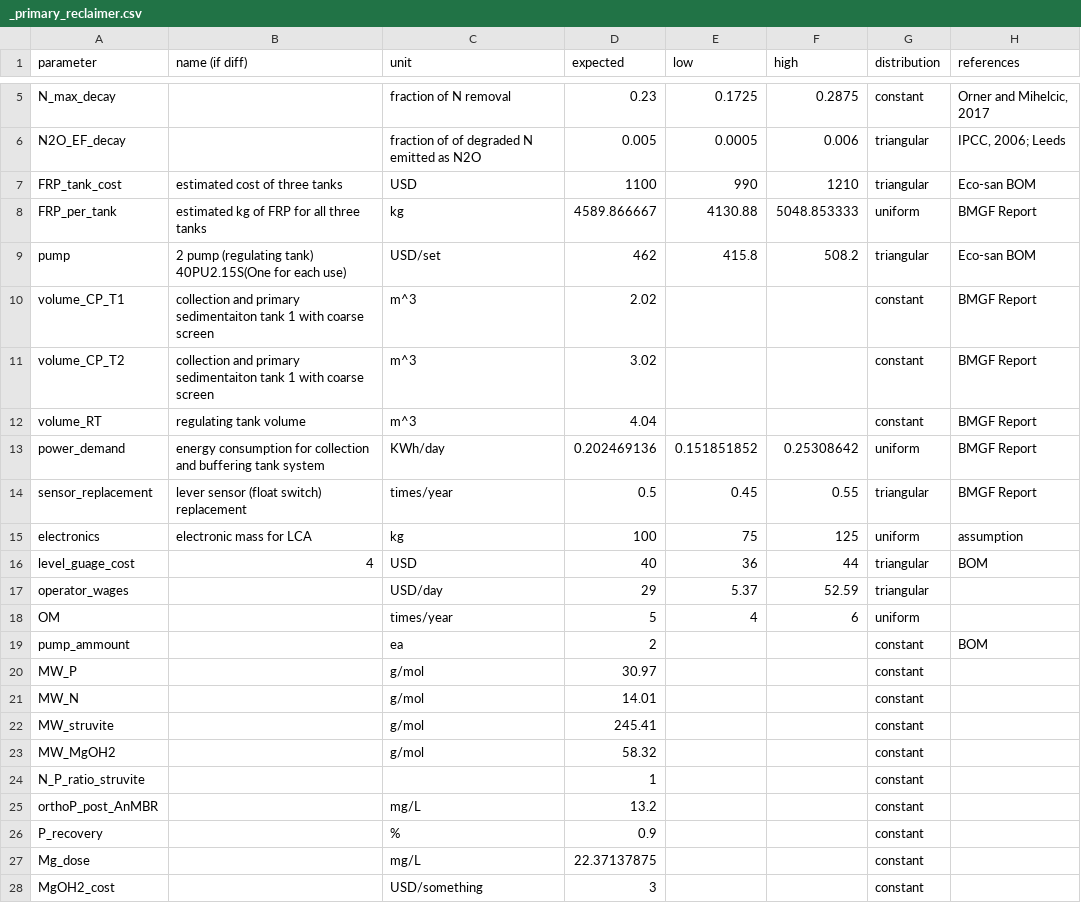
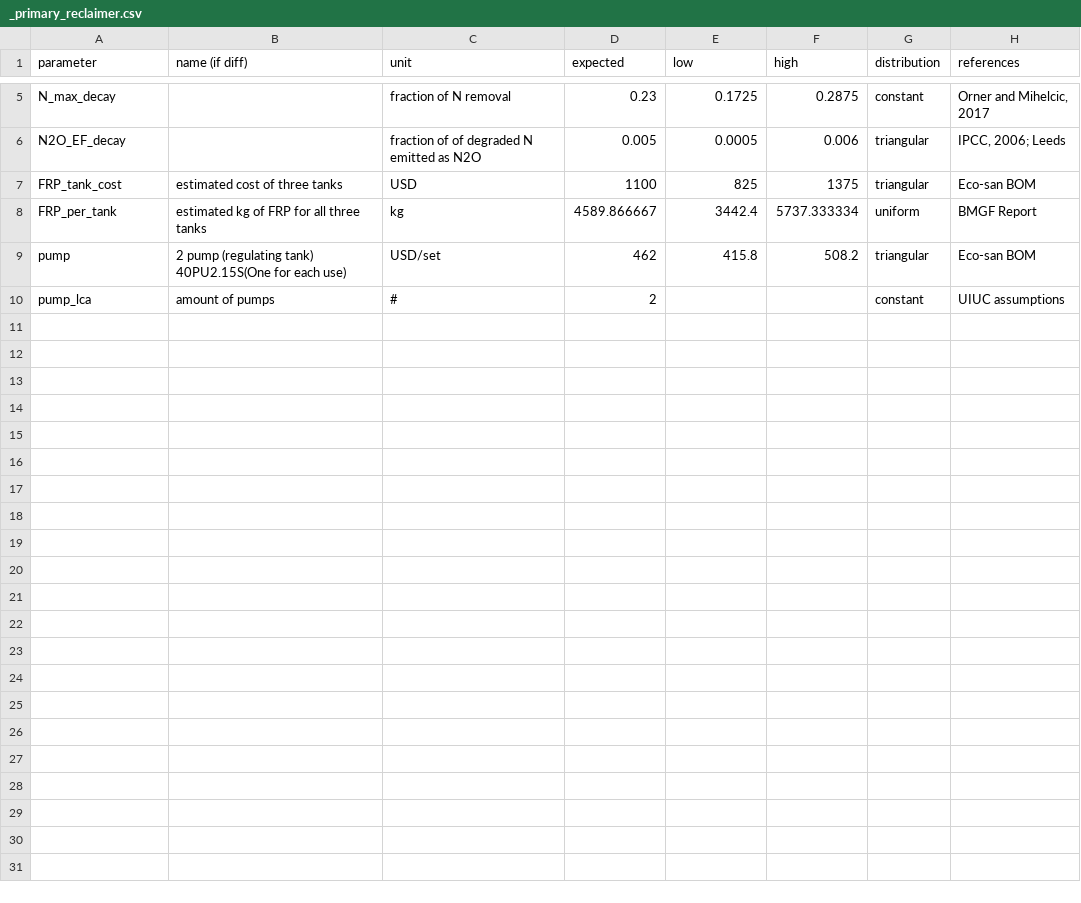
Before and after one commit to QSD-Group/QSDsan, a CSV file: qsdsan/data/sanunit_data/_primary_reclaimer.csv, drawn as a sheet; only a part is shown, gaps mark what is left out.

```diff
--- a/qsdsan/data/sanunit_data/_primary_reclaimer.csv
+++ b/qsdsan/data/sanunit_data/_primary_reclaimer.csv
@@ -6,23 +6,5 @@ N_max_decay,,fraction of N removal,0.23,0.1725,0.2875,constant,"Orner and Mihelc
 N2O_EF_decay,,fraction of of degraded N emitted as N2O,0.005,0.0005,0.006,triangular,"IPCC, 2006; Leeds"
-FRP_tank_cost,estimated cost of three tanks,USD,1100,990,1210,triangular,Eco-san BOM
-FRP_per_tank,estimated kg of FRP for all three tanks,kg,4589.866667,4130.88,5048.853333,uniform,BMGF Report
+FRP_tank_cost,estimated cost of three tanks,USD,1100,825,1375,triangular,Eco-san BOM
+FRP_per_tank,estimated kg of FRP for all three tanks,kg,4589.866667,3442.4,5737.333334,uniform,BMGF Report
 pump,2 pump (regulating tank) 40PU2.15S(One for each use),USD/set,462,415.8,508.2,triangular,Eco-san BOM
-volume_CP_T1,collection and primary sedimentaiton tank 1 with coarse screen,m^3,2.02,,,constant,BMGF Report
-volume_CP_T2,collection and primary sedimentaiton tank 1 with coarse screen,m^3,3.02,,,constant,BMGF Report
-volume_RT,regulating tank volume,m^3,4.04,,,constant,BMGF Report
-power_demand,energy consumption for collection and buffering tank system,KWh/day,0.202469136,0.151851852,0.25308642,uniform,BMGF Report
-sensor_replacement,lever sensor (float switch) replacement,times/year,0.5,0.45,0.55,triangular,BMGF Report
-electronics,electronic mass for LCA,kg,100,75,125,uniform,assumption
-level_guage_cost,4,USD,40,36,44,triangular,BOM
-operator_wages,,USD/day,29,5.37,52.59,triangular,
-OM,,times/year,5,4,6,uniform,
-pump_ammount,,ea,2,,,constant,BOM
-MW_P,,g/mol,30.97,,,constant,
-MW_N,,g/mol,14.01,,,constant,
-MW_struvite,,g/mol,245.41,,,constant,
-MW_MgOH2,,g/mol,58.32,,,constant,
-N_P_ratio_struvite,,,1,,,constant,
-orthoP_post_AnMBR,,mg/L,13.2,,,constant,
-P_recovery,,%,0.9,,,constant,
-Mg_dose,,mg/L,22.37137875,,,constant,
-MgOH2_cost,,USD/something,3,,,constant,
+pump_lca,amount of pumps,#,2,,,constant,UIUC assumptions
```
Also changed, not shown: qsdsan/data/sanunit_data/_ECR_reclaimer.csv, qsdsan/data/sanunit_data/_ion_exchange_reclaimer.csv, 9 other files.
